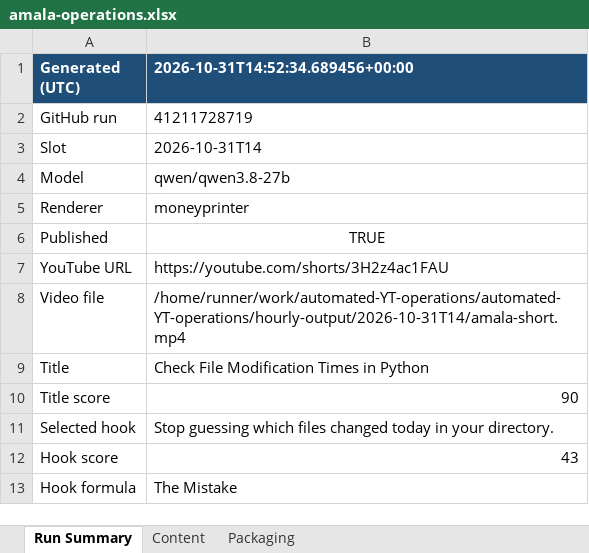
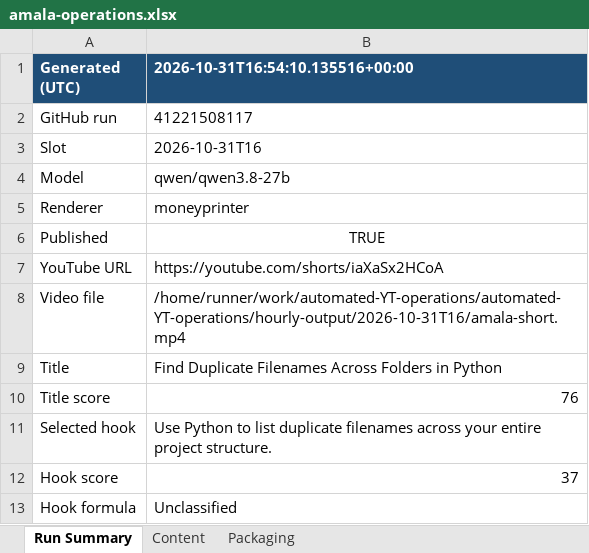
Before and after one commit to amalraj020-a11y/automated-YT-operations, an Excel workbook: reports/latest/amala-operations.xlsx, sheet Run Summary, drawn as a sheet; values as stored, in another font and other column widths than the file's, no borders; the diff names each change by its address in the sheet, - before the commit and + after, or states it on an @@ line.

```diff
--- a/reports/latest/amala-operations.xlsx (sheet Run Summary)
+++ b/reports/latest/amala-operations.xlsx (sheet Run Summary)
-B1: 2026-10-31T14:52:34.689456+00:00
+B1: 2026-10-31T16:54:10.135516+00:00
-B2 (2026-10-31T16:54:10.135516+00:00): 41211728719
+B2 (2026-10-31T16:54:10.135516+00:00): 41221508117
-B3 (2026-10-31T16:54:10.135516+00:00): 2026-10-31T14
+B3 (2026-10-31T16:54:10.135516+00:00): 2026-10-31T16
-B7 (2026-10-31T16:54:10.135516+00:00): https://youtube.com/shorts/3H2z4ac1FAU
+B7 (2026-10-31T16:54:10.135516+00:00): https://youtube.com/shorts/iaXaSx2HCoA
-B8 (2026-10-31T16:54:10.135516+00:00): /home/runner/work/automated-YT-operations/automated-YT-operations/hourly-output/2026-10-31T14/amala-short.mp4
+B8 (2026-10-31T16:54:10.135516+00:00): /home/runner/work/automated-YT-operations/automated-YT-operations/hourly-output/2026-10-31T16/amala-short.mp4
-B9 (2026-10-31T16:54:10.135516+00:00): Check File Modification Times in Python
+B9 (2026-10-31T16:54:10.135516+00:00): Find Duplicate Filenames Across Folders in Python
-B10 (2026-10-31T16:54:10.135516+00:00): 90
+B10 (2026-10-31T16:54:10.135516+00:00): 76
-B11 (2026-10-31T16:54:10.135516+00:00): Stop guessing which files changed today in your directory.
+B11 (2026-10-31T16:54:10.135516+00:00): Use Python to list duplicate filenames across your entire project structure.
-B12 (2026-10-31T16:54:10.135516+00:00): 43
+B12 (2026-10-31T16:54:10.135516+00:00): 37
-B13 (2026-10-31T16:54:10.135516+00:00): The Mistake
+B13 (2026-10-31T16:54:10.135516+00:00): Unclassified
```
Also changed, not shown: sheet Packaging, sheet Content.
